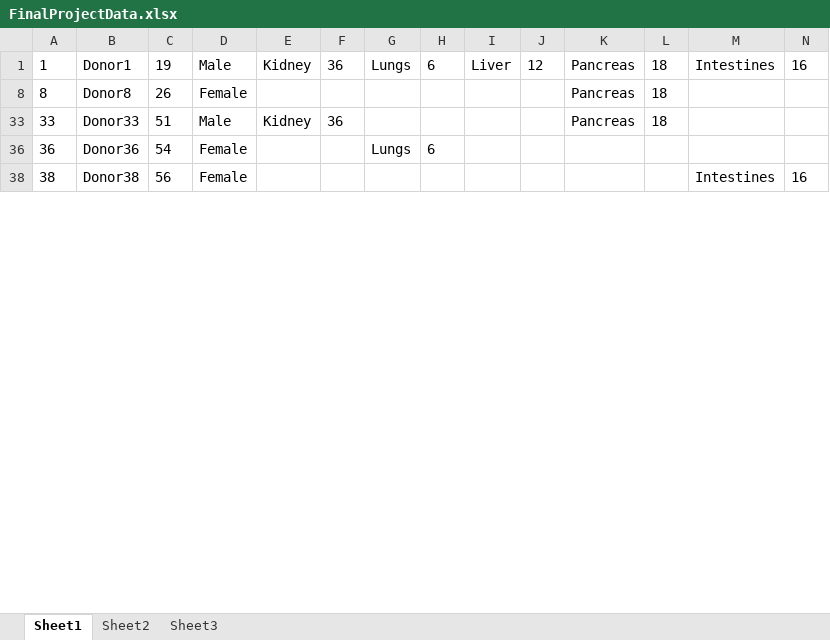
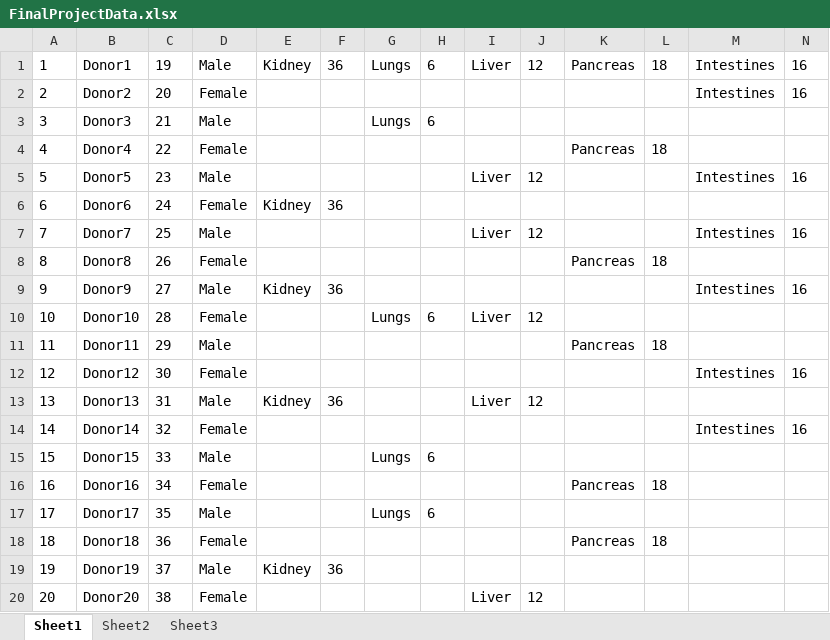
Before and after one commit to ApoorvaLakhmani/Apoorva, an Excel workbook: FinalProjectData.xlsx, sheet Sheet1, drawn as a sheet; only a part is shown; the shorter side is filled out with more unchanged rows; values as stored, in another font and other column widths than the file's, no borders; rows hold the shown columns only; the diff covers the shown part only; the diff names each change by its address in the sheet, - before the commit and + after, or states it on an @@ line.

```diff
--- a/FinalProjectData.xlsx (sheet Sheet1)
+++ b/FinalProjectData.xlsx (sheet Sheet1)
+row 2: 2 | Donor2 | 20 | Female |  |  |  |  |  |  |  |  | Intestines | 16
@@ row 3 unhidden: 3 | Donor3 | 21 | Male |  |  | Lungs | 6 @@
@@ row 4 unhidden: 4 | Donor4 | 22 | Female |  |  |  |  |  |  | Pancreas | 18 @@
@@ row 5 unhidden: 5 | Donor5 | 23 | Male |  |  |  |  | Liver | 12 |  |  | Intestines | 16 @@
@@ row 6 unhidden: 6 | Donor6 | 24 | Female | Kidney | 36 @@
@@ row 7 unhidden: 7 | Donor7 | 25 | Male |  |  |  |  | Liver | 12 |  |  | Intestines | 16 @@
@@ row 9 unhidden: 9 | Donor9 | 27 | Male | Kidney | 36 |  |  |  |  |  |  | Intestines | 16 @@
@@ row 10 unhidden: 10 | Donor10 | 28 | Female |  |  | Lungs | 6 | Liver | 12 @@
@@ row 11 unhidden: 11 | Donor11 | 29 | Male |  |  |  |  |  |  | Pancreas | 18 @@
@@ row 12 unhidden: 12 | Donor12 | 30 | Female |  |  |  |  |  |  |  |  | Intestines | 16 @@
@@ row 13 unhidden: 13 | Donor13 | 31 | Male | Kidney | 36 |  |  | Liver | 12 @@
@@ row 14 unhidden: 14 | Donor14 | 32 | Female |  |  |  |  |  |  |  |  | Intestines | 16 @@
@@ row 15 unhidden: 15 | Donor15 | 33 | Male |  |  | Lungs | 6 @@
+row 16: 16 | Donor16 | 34 | Female |  |  |  |  |  |  | Pancreas | 18
@@ row 17 unhidden: 17 | Donor17 | 35 | Male |  |  | Lungs | 6 @@
@@ row 18 unhidden: 18 | Donor18 | 36 | Female |  |  |  |  |  |  | Pancreas | 18 @@
@@ row 19 unhidden: 19 | Donor19 | 37 | Male | Kidney | 36 @@
@@ row 20 unhidden: 20 | Donor20 | 38 | Female |  |  |  |  | Liver | 12 @@
```
Also changed, not shown: 26 hidden or unhidden rows and 2 edited cells elsewhere in this sheet, 11 other files.
